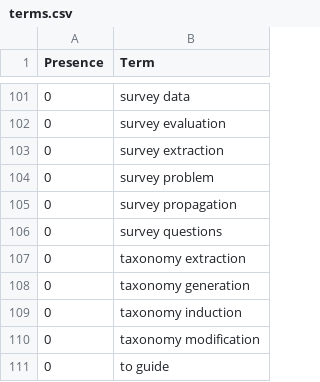
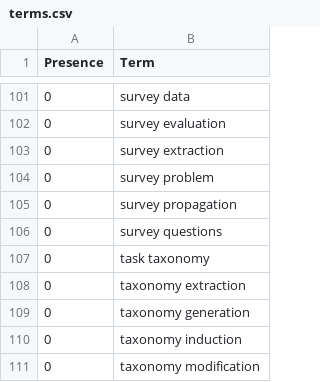
Before and after one commit to ml-feeds/arxiv-ml-reviews, a CSV file: arxivmlrev/_config/terms.csv, drawn as a sheet; only a part is shown, gaps mark what is left out; the shorter side is filled out with more unchanged rows.

Commit message:
Blacklist term "task taxonomy"

```diff
--- a/arxivmlrev/_config/terms.csv
+++ b/arxivmlrev/_config/terms.csv
@@ -106,2 +106,3 @@ Presence,Term
 0,survey questions
+0,task taxonomy
 0,taxonomy extraction
```
